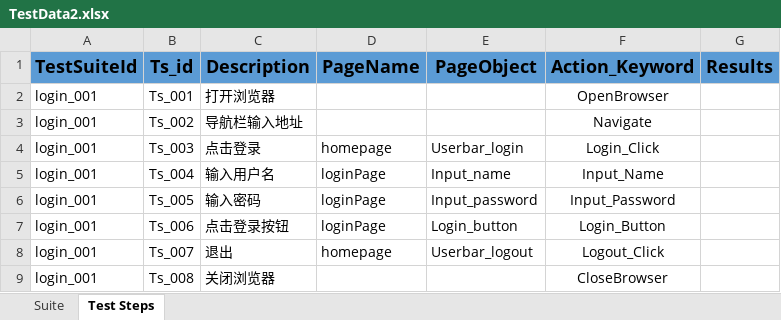
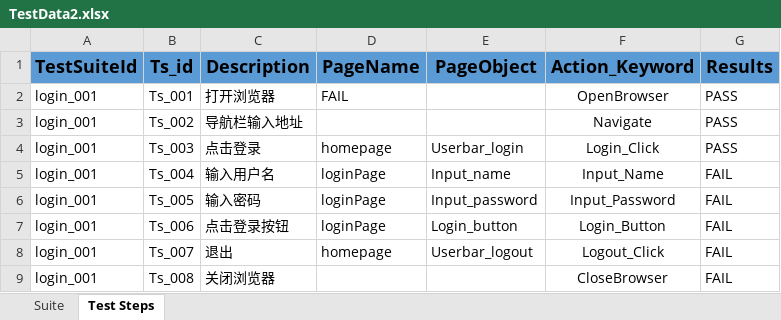
Before and after one commit to VincentPirlo/testSelenium, an Excel workbook: testSelenium/bin/com/vincent/keyword/TestData2.xlsx, sheet Test Steps, drawn as a sheet; values as stored, in another font and other column widths than the file's, no borders; conditional formats not drawn; the diff names each change by its address in the sheet, - before the commit and + after, or states it on an @@ line.

```diff
--- a/testSelenium/bin/com/vincent/keyword/TestData2.xlsx (sheet Test Steps)
+++ b/testSelenium/bin/com/vincent/keyword/TestData2.xlsx (sheet Test Steps)
-D2 (PageName): (empty)
+D2 (PageName): FAIL
-G2:G4 (Results): (empty)
+G2:G4 (Results): PASS
-G5:G9 (Results): (empty)
+G5:G9 (Results): FAIL
```
Also changed, not shown: testSelenium/src/com/vincent/keyword/TestData2.xlsx, 19 other files.
